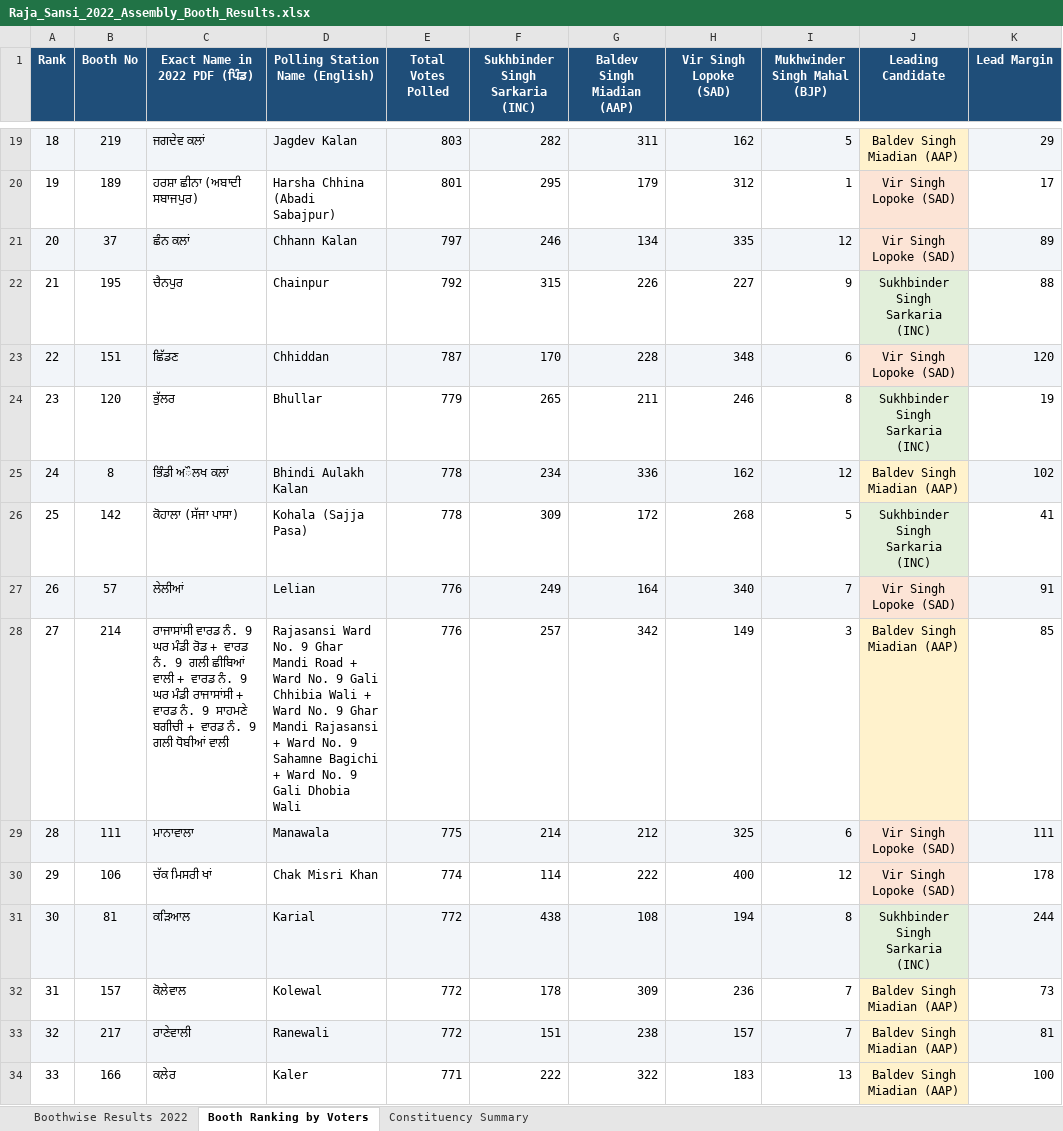
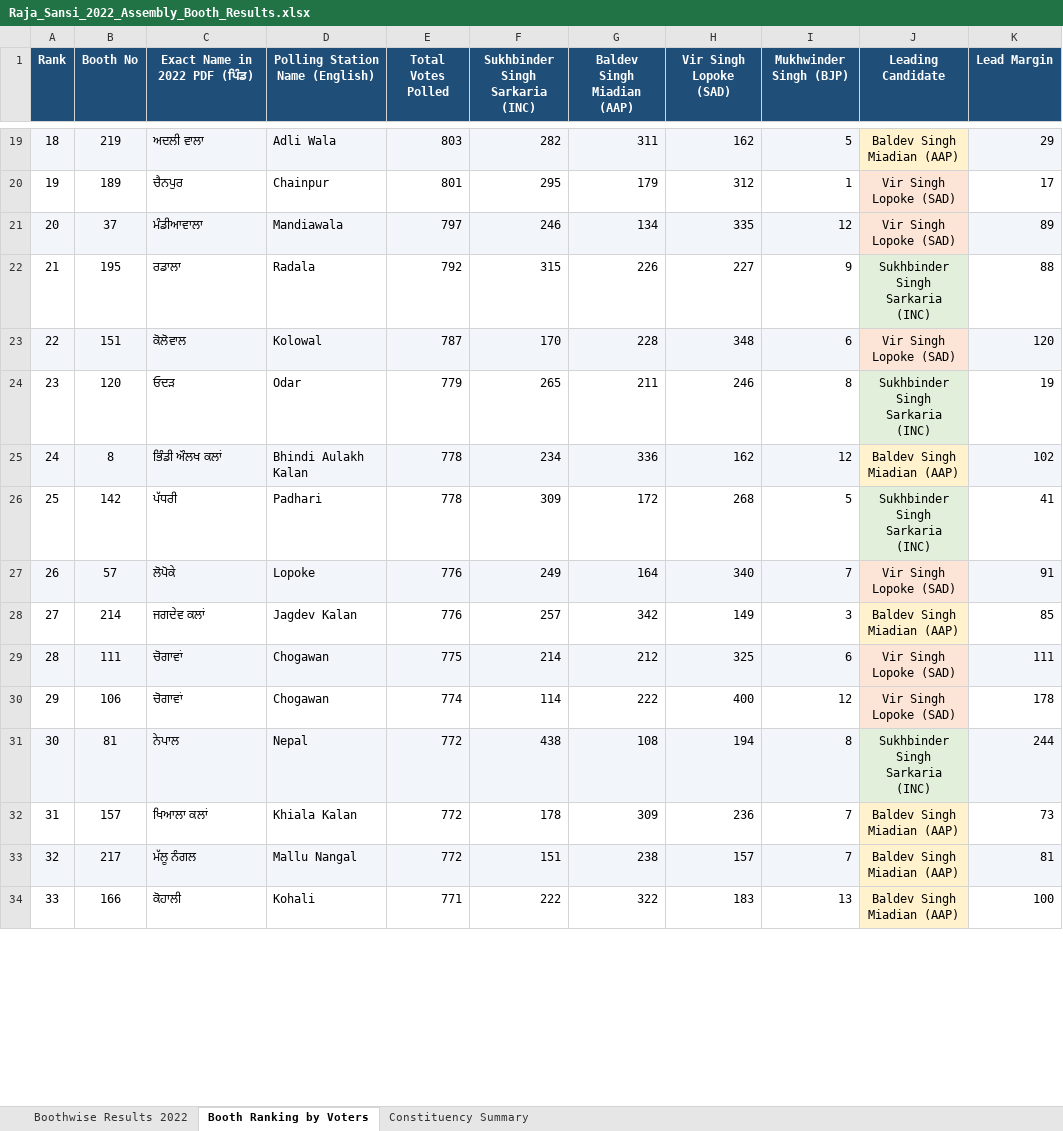
Before and after one commit to Jass-2005/raja-sansi-election-dashboard, an Excel workbook: public/Raja_Sansi_2022_Assembly_Booth_Results.xlsx, sheet Booth Ranking by Voters, drawn as a sheet; only a part is shown, gaps mark what is left out; values as stored, in another font and other column widths than the file's, no borders; the diff covers the shown part only; the diff names each change by its address in the sheet, - before the commit and + after, or states it on an @@ line.

Commit message:
Integrate 4-election longitudinal booth data (2017, 2019, 2022, 2024), 4-year dossier modal, and update 2022 BJP candidate

```diff
--- a/public/Raja_Sansi_2022_Assembly_Booth_Results.xlsx (sheet Booth Ranking by Voters)
+++ b/public/Raja_Sansi_2022_Assembly_Booth_Results.xlsx (sheet Booth Ranking by Voters)
-I1: Mukhwinder Singh Mahal (BJP)
+I1: Mukhwinder Singh (BJP)
-C19 (Exact Name in 2022 PDF (ਪਿੰਡ)): ਜਗਦੇਵ ਕਲਾਂ
+C19 (Exact Name in 2022 PDF (ਪਿੰਡ)): ਅਦਲੀ ਵਾਲਾ
-D19 (Polling Station Name (English)): Jagdev Kalan
+D19 (Polling Station Name (English)): Adli Wala
-C20 (Exact Name in 2022 PDF (ਪਿੰਡ)): ਹਰਸ਼ਾ ਛੀਨਾ (ਅਬਾਦੀ ਸਬਾਜਪੁਰ)
+C20 (Exact Name in 2022 PDF (ਪਿੰਡ)): ਚੈਨਪੁਰ
-D20 (Polling Station Name (English)): Harsha Chhina (Abadi Sabajpur)
+D20 (Polling Station Name (English)): Chainpur
-C21 (Exact Name in 2022 PDF (ਪਿੰਡ)): ਛੰਨ ਕਲਾਂ
+C21 (Exact Name in 2022 PDF (ਪਿੰਡ)): ਮੰਡੀਆਵਾਲਾ
-D21 (Polling Station Name (English)): Chhann Kalan
+D21 (Polling Station Name (English)): Mandiawala
-C22 (Exact Name in 2022 PDF (ਪਿੰਡ)): ਚੈਨਪੁਰ
+C22 (Exact Name in 2022 PDF (ਪਿੰਡ)): ਰਡਾਲਾ
-D22 (Polling Station Name (English)): Chainpur
+D22 (Polling Station Name (English)): Radala
-C23 (Exact Name in 2022 PDF (ਪਿੰਡ)): ਛਿੱਡਣ
+C23 (Exact Name in 2022 PDF (ਪਿੰਡ)): ਕੋਲੋਵਾਲ
-D23 (Polling Station Name (English)): Chhiddan
+D23 (Polling Station Name (English)): Kolowal
-C24 (Exact Name in 2022 PDF (ਪਿੰਡ)): ਭੁੱਲਰ
+C24 (Exact Name in 2022 PDF (ਪਿੰਡ)): ਓਦੜ
-D24 (Polling Station Name (English)): Bhullar
+D24 (Polling Station Name (English)): Odar
-C25 (Exact Name in 2022 PDF (ਪਿੰਡ)): ਭਿੰਡੀ ਅੌਲਖ ਕਲਾਂ
+C25 (Exact Name in 2022 PDF (ਪਿੰਡ)): ਭਿੰਡੀ ਔਲਖ ਕਲਾਂ
-C26 (Exact Name in 2022 PDF (ਪਿੰਡ)): ਕੋਹਾਲਾ (ਸੱਜਾ ਪਾਸਾ)
+C26 (Exact Name in 2022 PDF (ਪਿੰਡ)): ਪੱਧਰੀ
-D26 (Polling Station Name (English)): Kohala (Sajja Pasa)
+D26 (Polling Station Name (English)): Padhari
-C27 (Exact Name in 2022 PDF (ਪਿੰਡ)): ਲੇਲੀਆਂ
+C27 (Exact Name in 2022 PDF (ਪਿੰਡ)): ਲੋਪੋਕੇ
-D27 (Polling Station Name (English)): Lelian
+D27 (Polling Station Name (English)): Lopoke
-C28 (Exact Name in 2022 PDF (ਪਿੰਡ)): ਰਾਜਾਸਾਂਸੀ ਵਾਰਡ ਨੰ. 9 ਘਰ ਮੰਡੀ ਰੋਡ + ਵਾਰਡ ਨੰ. 9 ਗਲੀ ਛੀਬਿਆਂ ਵਾਲੀ + ਵਾਰਡ ਨੰ. 9 ਘਰ ਮੰਡੀ ਰਾਜਾਸਾਂਸੀ + ਵਾਰਡ ਨੰ. 9 ਸਾਹਮਣੇ ਬਗੀਚੀ + ਵਾਰਡ ਨੰ. 9 ਗਲੀ ਧੋਬੀਆਂ ਵਾਲੀ
+C28 (Exact Name in 2022 PDF (ਪਿੰਡ)): ਜਗਦੇਵ ਕਲਾਂ
-D28 (Polling Station Name (English)): Rajasansi Ward No. 9 Ghar Mandi Road + Ward No. 9 Gali Chhibia Wali + Ward No. 9 Ghar Mandi Rajasansi + Ward No. 9 Sahamne Bagichi + Ward No. 9 Gali Dhobia Wali
+D28 (Polling Station Name (English)): Jagdev Kalan
-C29 (Exact Name in 2022 PDF (ਪਿੰਡ)): ਮਾਨਾਵਾਲਾ
+C29 (Exact Name in 2022 PDF (ਪਿੰਡ)): ਚੋਗਾਵਾਂ
-D29 (Polling Station Name (English)): Manawala
+D29 (Polling Station Name (English)): Chogawan
-C30 (Exact Name in 2022 PDF (ਪਿੰਡ)): ਚੱਕ ਮਿਸਰੀ ਖਾਂ
+C30 (Exact Name in 2022 PDF (ਪਿੰਡ)): ਚੋਗਾਵਾਂ
-D30 (Polling Station Name (English)): Chak Misri Khan
+D30 (Polling Station Name (English)): Chogawan
-C31 (Exact Name in 2022 PDF (ਪਿੰਡ)): ਕੜਿਆਲ
+C31 (Exact Name in 2022 PDF (ਪਿੰਡ)): ਨੇਪਾਲ
-D31 (Polling Station Name (English)): Karial
+D31 (Polling Station Name (English)): Nepal
-C32 (Exact Name in 2022 PDF (ਪਿੰਡ)): ਕੋਲੇਵਾਲ
+C32 (Exact Name in 2022 PDF (ਪਿੰਡ)): ਖਿਆਲਾ ਕਲਾਂ
-D32 (Polling Station Name (English)): Kolewal
+D32 (Polling Station Name (English)): Khiala Kalan
-C33 (Exact Name in 2022 PDF (ਪਿੰਡ)): ਰਾਣੇਵਾਲੀ
+C33 (Exact Name in 2022 PDF (ਪਿੰਡ)): ਮੱਲੂ ਨੰਗਲ
-D33 (Polling Station Name (English)): Ranewali
+D33 (Polling Station Name (English)): Mallu Nangal
-C34 (Exact Name in 2022 PDF (ਪਿੰਡ)): ਕਲੇਰ
+C34 (Exact Name in 2022 PDF (ਪਿੰਡ)): ਕੋਹਾਲੀ
-D34 (Polling Station Name (English)): Kaler
+D34 (Polling Station Name (English)): Kohali
```
Also changed, not shown: 391 edited cells elsewhere in this sheet, sheet Boothwise Results 2022, sheet Constituency Summary, public/Raja_Sansi_Master_Booth_Analysis_AAP_INC.xlsx, 11 other files.
